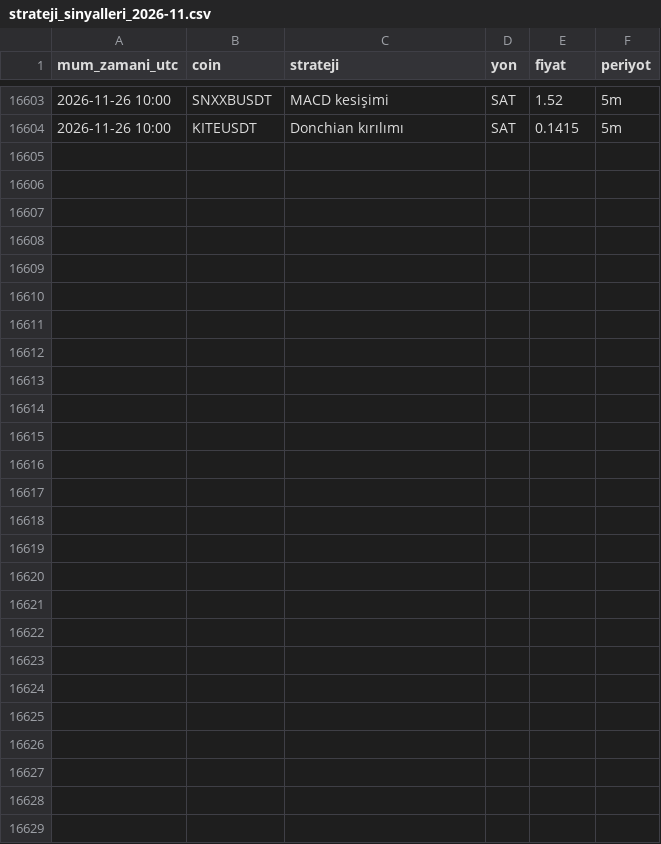
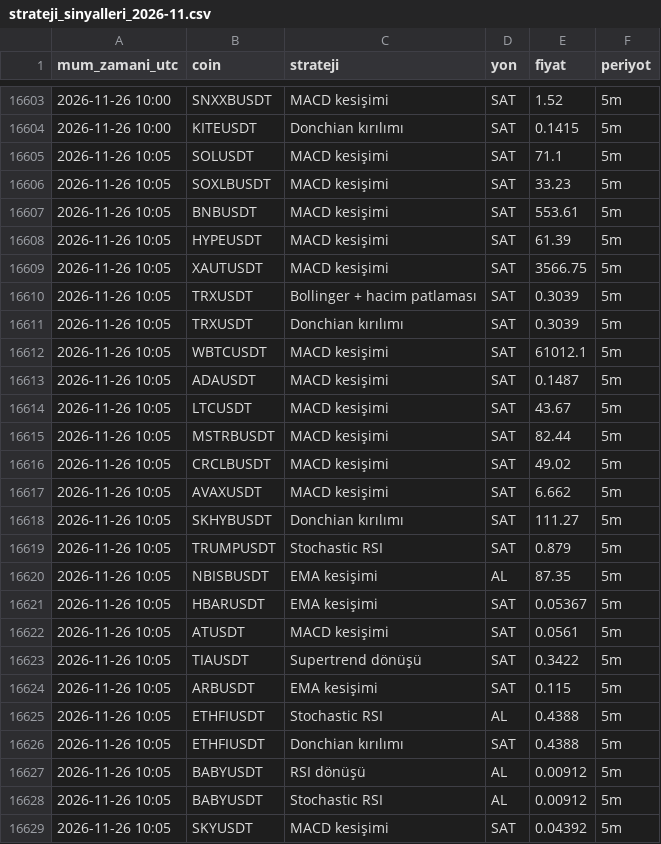
Before and after one commit to yumrukayayunusemre-creator/kripto-sinyal, a CSV file: kayitlar/strateji_sinyalleri_2026-11.csv, drawn as a sheet; only a part is shown, gaps mark what is left out; the diff names each change by its address in the sheet, - before the commit and + after, or states it on an @@ line.

Commit message:
sinyal kaydı 2026-11-26 10:10 [skip ci]

```diff
--- a/kayitlar/strateji_sinyalleri_2026-11.csv
+++ b/kayitlar/strateji_sinyalleri_2026-11.csv
+row 16605: 2026-11-26 10:05 | SOLUSDT | MACD kesişimi | SAT | 71.1 | 5m
+row 16606: 2026-11-26 10:05 | SOXLBUSDT | MACD kesişimi | SAT | 33.23 | 5m
+row 16607: 2026-11-26 10:05 | BNBUSDT | MACD kesişimi | SAT | 553.61 | 5m
+row 16608: 2026-11-26 10:05 | HYPEUSDT | MACD kesişimi | SAT | 61.39 | 5m
+row 16609: 2026-11-26 10:05 | XAUTUSDT | MACD kesişimi | SAT | 3566.75 | 5m
+row 16610: 2026-11-26 10:05 | TRXUSDT | Bollinger + hacim patlaması | SAT | 0.3039 | 5m
+row 16611: 2026-11-26 10:05 | TRXUSDT | Donchian kırılımı | SAT | 0.3039 | 5m
+row 16612: 2026-11-26 10:05 | WBTCUSDT | MACD kesişimi | SAT | 61012.1 | 5m
+row 16613: 2026-11-26 10:05 | ADAUSDT | MACD kesişimi | SAT | 0.1487 | 5m
+row 16614: 2026-11-26 10:05 | LTCUSDT | MACD kesişimi | SAT | 43.67 | 5m
+row 16615: 2026-11-26 10:05 | MSTRBUSDT | MACD kesişimi | SAT | 82.44 | 5m
+row 16616: 2026-11-26 10:05 | CRCLBUSDT | MACD kesişimi | SAT | 49.02 | 5m
+row 16617: 2026-11-26 10:05 | AVAXUSDT | MACD kesişimi | SAT | 6.662 | 5m
+row 16618: 2026-11-26 10:05 | SKHYBUSDT | Donchian kırılımı | SAT | 111.27 | 5m
+row 16619: 2026-11-26 10:05 | TRUMPUSDT | Stochastic RSI | SAT | 0.879 | 5m
+row 16620: 2026-11-26 10:05 | NBISBUSDT | EMA kesişimi | AL | 87.35 | 5m
+row 16621: 2026-11-26 10:05 | HBARUSDT | EMA kesişimi | SAT | 0.05367 | 5m
+row 16622: 2026-11-26 10:05 | ATUSDT | MACD kesişimi | SAT | 0.0561 | 5m
+row 16623: 2026-11-26 10:05 | TIAUSDT | Supertrend dönüşü | SAT | 0.3422 | 5m
+row 16624: 2026-11-26 10:05 | ARBUSDT | EMA kesişimi | SAT | 0.115 | 5m
+row 16625: 2026-11-26 10:05 | ETHFIUSDT | Stochastic RSI | AL | 0.4388 | 5m
+row 16626: 2026-11-26 10:05 | ETHFIUSDT | Donchian kırılımı | SAT | 0.4388 | 5m
+row 16627: 2026-11-26 10:05 | BABYUSDT | RSI dönüşü | AL | 0.00912 | 5m
+row 16628: 2026-11-26 10:05 | BABYUSDT | Stochastic RSI | AL | 0.00912 | 5m
+row 16629: 2026-11-26 10:05 | SKYUSDT | MACD kesişimi | SAT | 0.04392 | 5m
```
Also changed, not shown: kayitlar/sinyaller_2026-11.csv, 1 other file.
